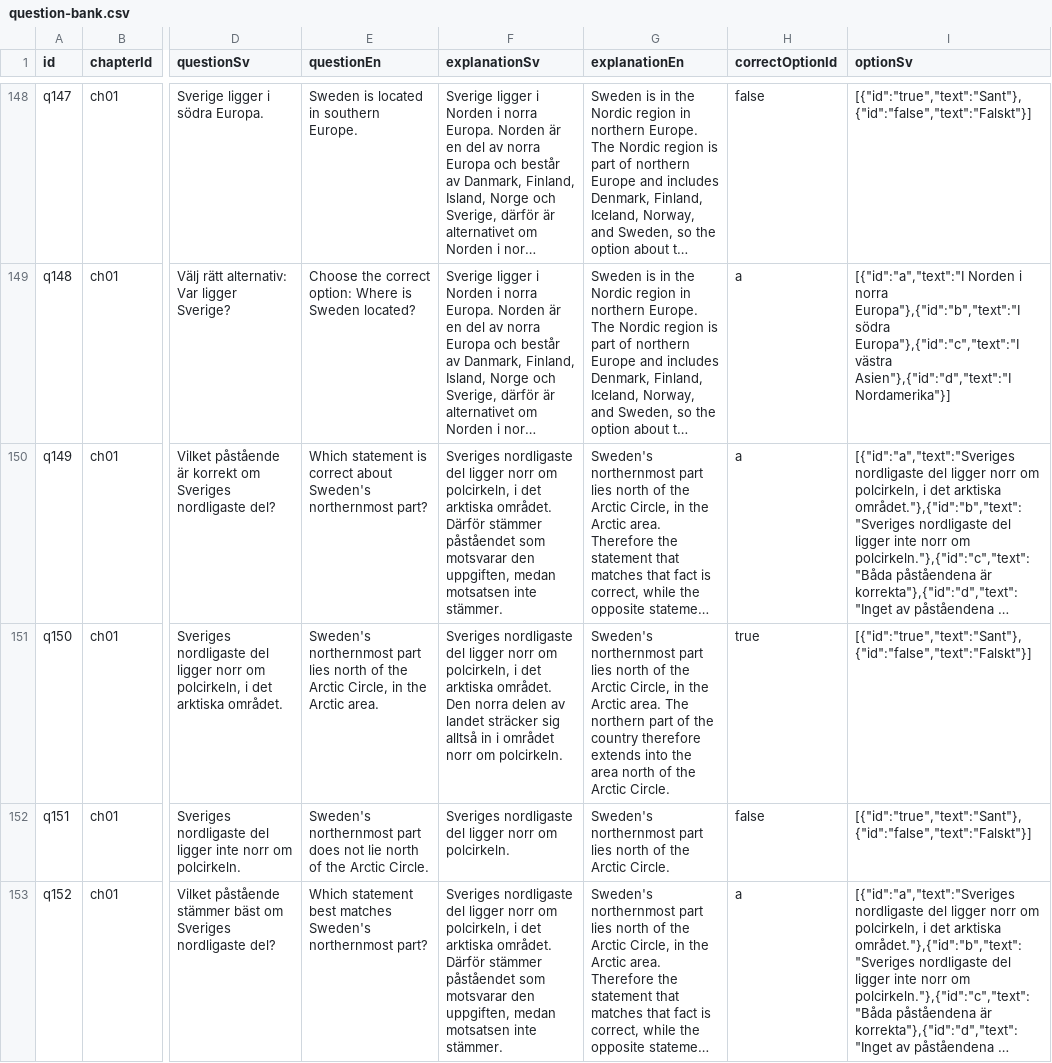
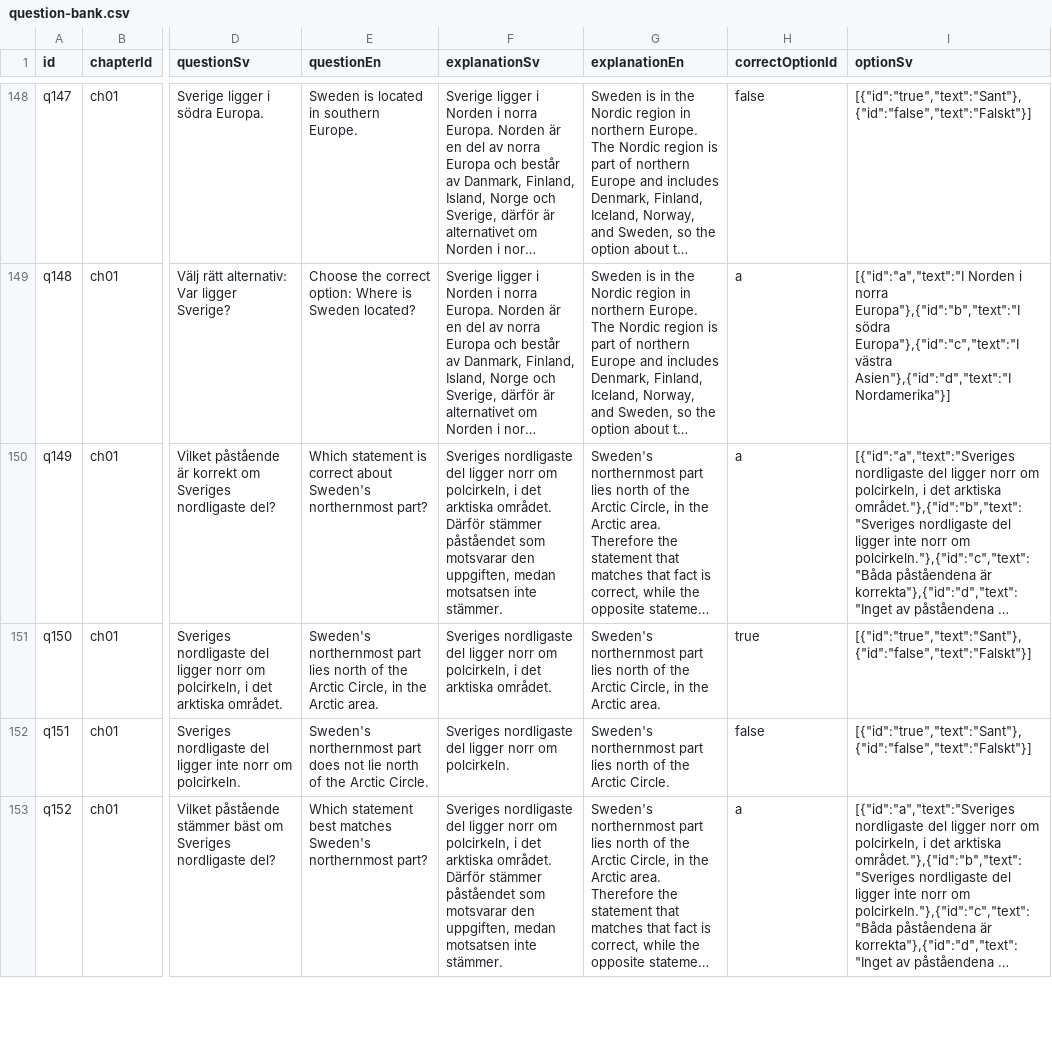
Before and after one commit to SzeChunYiu/Swedish_Civic_Test, a CSV file: content/question-bank.csv, drawn as a sheet; only a part is shown, gaps mark what is left out; long unchanged cells end in …; the diff names each change by its address in the sheet, - before the commit and + after, or states it on an @@ line.

Commit message:
[codex] repair generated content gates [allow-meta]

```diff
--- a/content/question-bank.csv
+++ b/content/question-bank.csv
-F151 (explanationSv): …arktiska området. Den norra delen av landet sträcker sig alltså in i området norr om polcirkeln.
+F151 (explanationSv): …arktiska området.
-G151 (explanationEn): …Arctic area. The northern part of the country therefore extends into the area north of the Arctic Circle.
+G151 (explanationEn): …Arctic area.
```
Also changed, not shown: 5 other files.
